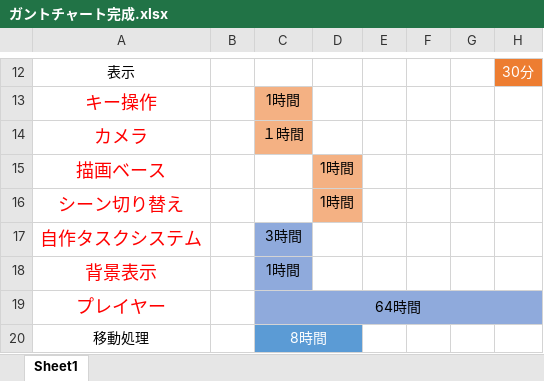
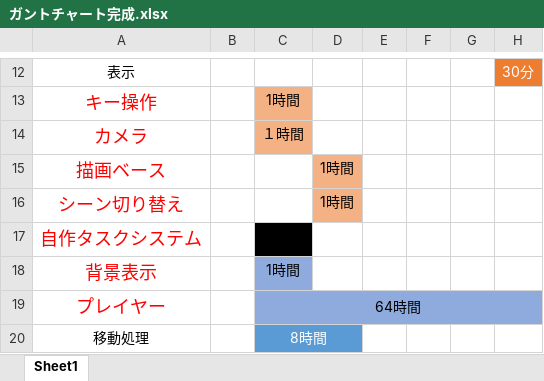
Before and after one commit to GCLUC2017s/GameProject, an Excel workbook: 福山/ドキュメント/ガントチャート完成.xlsx, sheet Sheet1, drawn as a sheet; only a part is shown, gaps mark what is left out; values as stored, in another font and other column widths than the file's, no borders; the diff names each change by its address in the sheet, - before the commit and + after, or states it on an @@ line.

```diff
--- a/福山/ドキュメント/ガントチャート完成.xlsx (sheet Sheet1)
+++ b/福山/ドキュメント/ガントチャート完成.xlsx (sheet Sheet1)
-C17 fill: #8FAADC
+C17 fill: #000000
```
Also changed, not shown: 44 other files.
